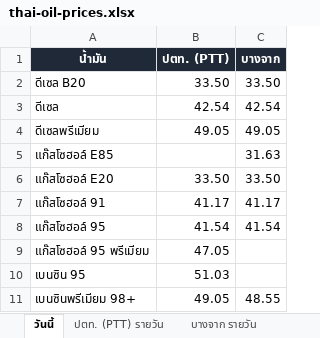
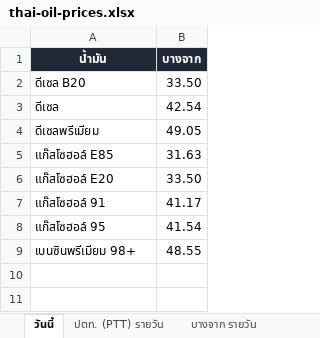
Before and after one commit to chasvitf/thai-oil-prices, an Excel workbook: data/thai-oil-prices.xlsx, sheet วันนี้, drawn as a sheet; values as stored, in another font and other column widths than the file's, no borders; the diff names each change by its address in the sheet, - before the commit and + after, or states it on an @@ line.

```diff
--- a/data/thai-oil-prices.xlsx (sheet วันนี้)
+++ b/data/thai-oil-prices.xlsx (sheet วันนี้)
-column B (ปตท. (PTT)), rows 2-8: 33.50 | 42.54 | 49.05 |  | 33.50 | 41.17 | 41.54; row 11: 49.05
-row 9: แก๊สโซฮอล์ 95 พรีเมียม | 47.05
-row 10: เบนซิน 95 | 51.03
```
Also changed, not shown: sheet ข้อมูลทั้งหมด, 1 other file.
